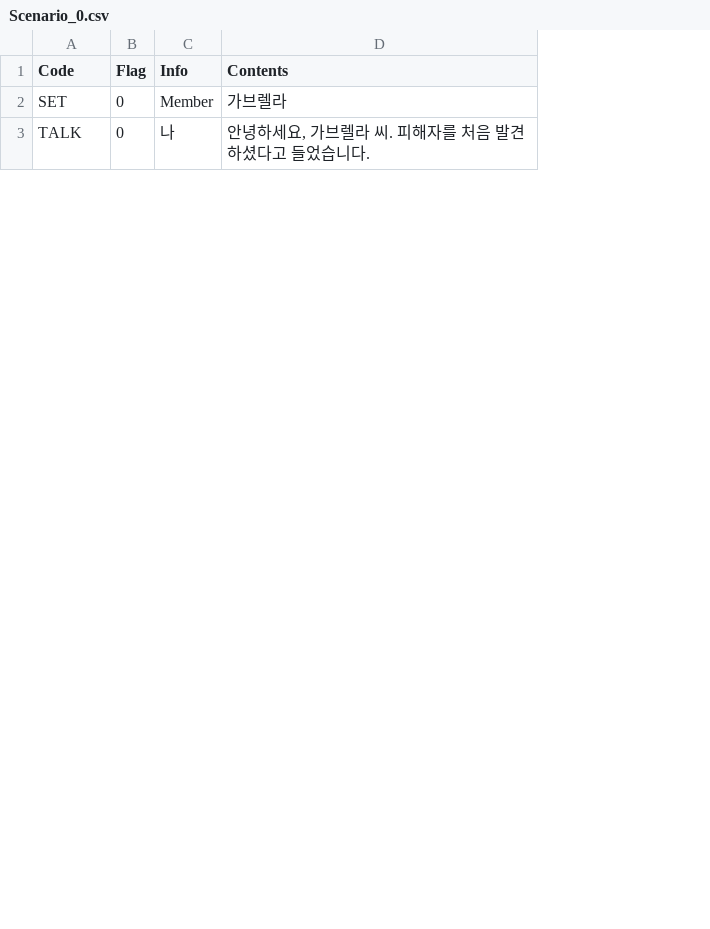
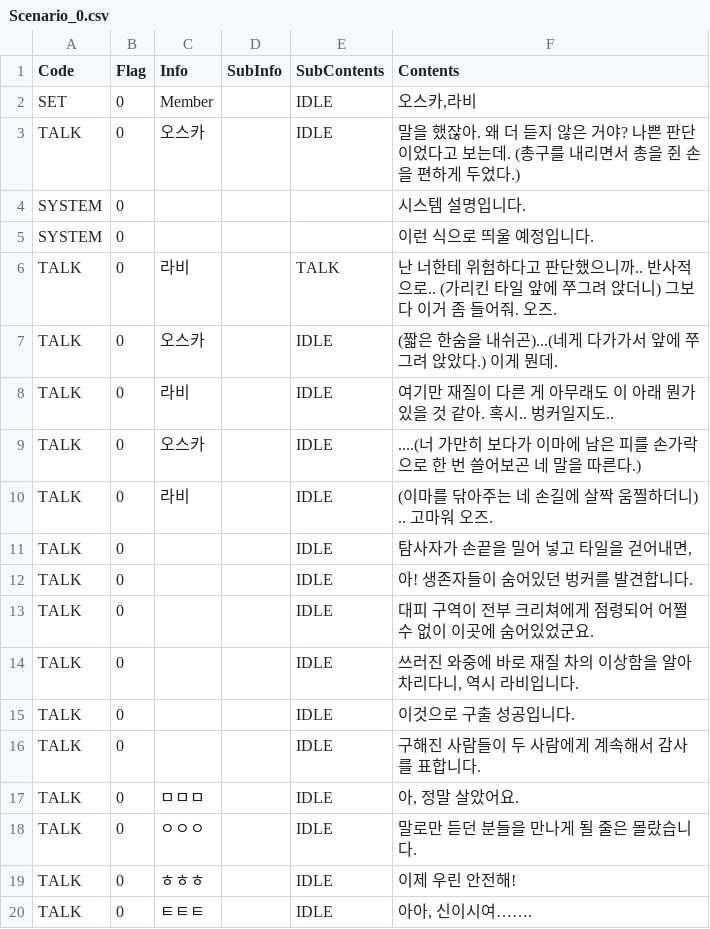
Before and after one commit to viyamKUN/quick-visual-novel, a CSV file: Assets/Resources/KR/Scenarios/Scenario_0.csv, drawn as a sheet; only a part is shown; addresses are those after the commit; the diff covers the shown part only; the diff names each change by its address in the sheet, - before the commit and + after, or states it on an @@ line.

```diff
--- a/Assets/Resources/KR/Scenarios/Scenario_0.csv
+++ b/Assets/Resources/KR/Scenarios/Scenario_0.csv
+column D (SubInfo), empty
+column E (SubContents), row 2: IDLE; row 12: IDLE
-F2 (Contents): 가브렐라
+F2 (Contents): 오스카,라비
+row 3: TALK | 0 | 오스카 |  | IDLE | 말을 했잖아. 왜 더 듣지 않은 거야? 나쁜 판단이었다고 보는데. (총구를 내리면서 총을 쥔 손을 편하게 두었다.)
+row 4: SYSTEM | 0 |  |  |  | 시스템 설명입니다.
+row 5: SYSTEM | 0 |  |  |  | 이런 식으로 띄울 예정입니다.
+row 6: TALK | 0 | 라비 |  | TALK | 난 너한테 위험하다고 판단했으니까.. 반사적으로.. (가리킨 타일 앞에 쭈그려 앉더니) 그보다 이거 좀 들어줘. 오즈.
+row 7: TALK | 0 | 오스카 |  | IDLE | (짧은 한숨을 내쉬곤)...(네게 다가가서 앞에 쭈그려 앉았다.) 이게 뭔데.
+row 8: TALK | 0 | 라비 |  | IDLE | 여기만 재질이 다른 게 아무래도 이 아래 뭔가 있을 것 같아. 혹시.. 벙커일지도..
+row 9: TALK | 0 | 오스카 |  | IDLE | ....(너 가만히 보다가 이마에 남은 피를 손가락으로 한 번 쓸어보곤 네 말을 따른다.)
+row 10: TALK | 0 | 라비 |  | IDLE | (이마를 닦아주는 네 손길에 살짝 움찔하더니) .. 고마워 오즈.
+row 11: TALK | 0 |  |  | IDLE | 탐사자가 손끝을 밀어 넣고 타일을 걷어내면,
-C12 (Info): 나
+C12 (Info): (empty)
-F12 (Contents): 안녕하세요, 가브렐라 씨. 피해자를 처음 발견하셨다고 들었습니다.
+F12 (Contents): 아! 생존자들이 숨어있던 벙커를 발견합니다.
+row 13: TALK | 0 |  |  | IDLE | 대피 구역이 전부 크리쳐에게 점령되어 어쩔 수 없이 이곳에 숨어있었군요.
+row 14: TALK | 0 |  |  | IDLE | 쓰러진 와중에 바로 재질 차의 이상함을 알아차리다니, 역시 라비입니다.
+row 15: TALK | 0 |  |  | IDLE | 이것으로 구출 성공입니다.
+row 16: TALK | 0 |  |  | IDLE | 구해진 사람들이 두 사람에게 계속해서 감사를 표합니다.
+row 17: TALK | 0 | ㅁㅁㅁ |  | IDLE | 아, 정말 살았어요.
+row 18: TALK | 0 | ㅇㅇㅇ |  | IDLE | 말로만 듣던 분들을 만나게 될 줄은 몰랐습니다.
+row 19: TALK | 0 | ㅎㅎㅎ |  | IDLE | 이제 우린 안전해!
+row 20: TALK | 0 | ㅌㅌㅌ |  | IDLE | 아아, 신이시여…….
```
Also changed, not shown: 13 added rows, 6 removed rows and 4 edited cells elsewhere in this file, 44 other files.
